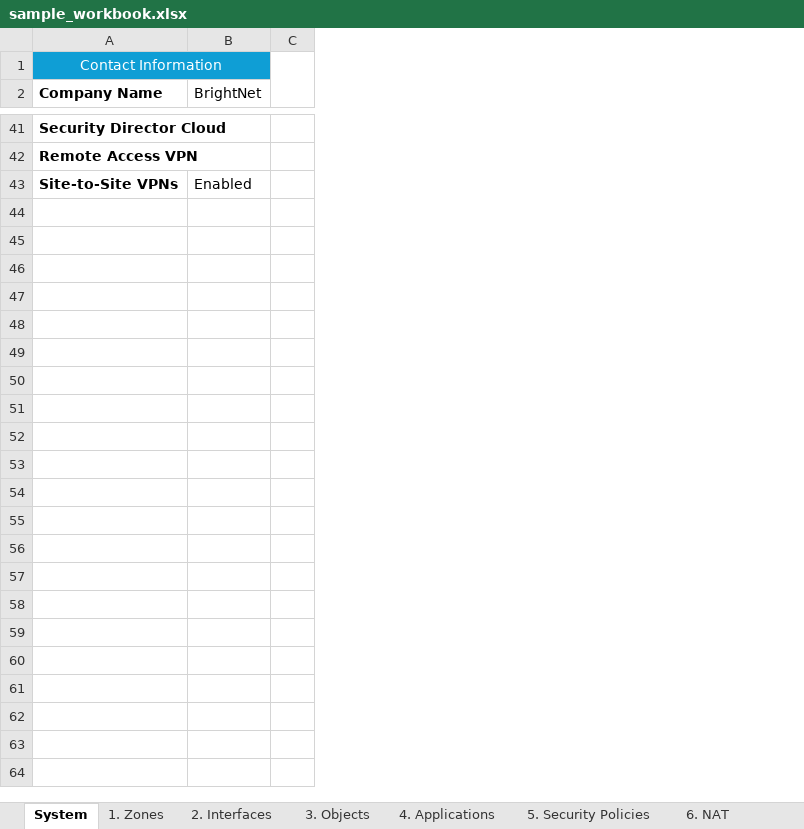
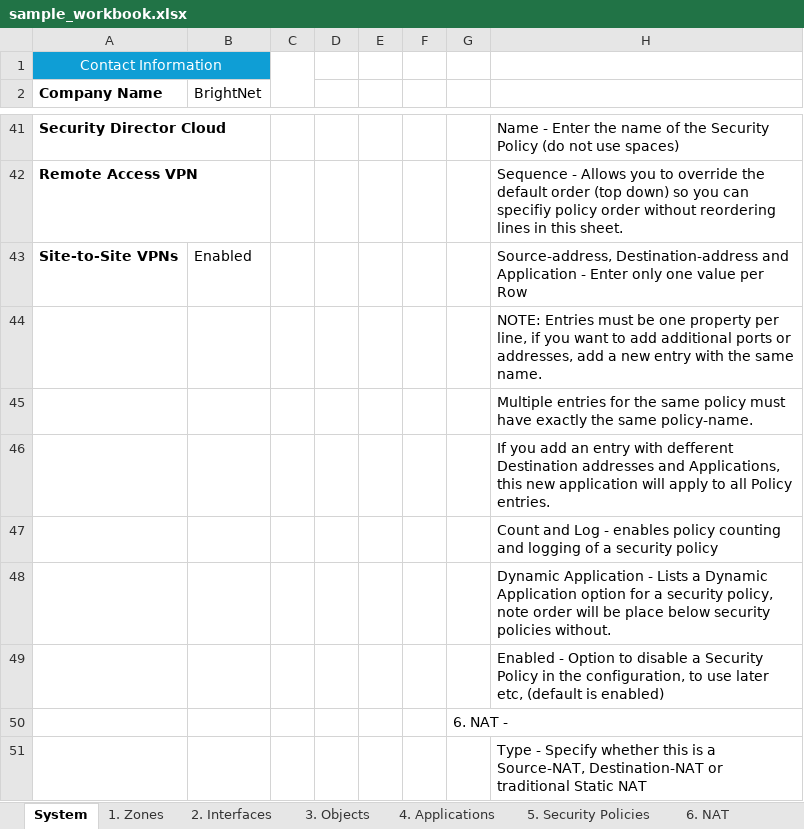
Before and after one commit to thewhitehouse007/junos-config-templates, an Excel workbook: excel_templates/sample_workbook.xlsx, sheet System, drawn as a sheet; only a part is shown, gaps mark what is left out; values as stored, in another font and other column widths than the file's, no borders; charts and pictures and conditional formats not drawn; the diff covers the shown part only; the diff names each change by its address in the sheet, - before the commit and + after, or states it on an @@ line.

```diff
--- a/excel_templates/sample_workbook.xlsx (sheet System)
+++ b/excel_templates/sample_workbook.xlsx (sheet System)
+column D, empty
+column E, empty
+column F, empty
+column G, empty
+column H, rows 41-43: Name - Enter the name of the Security Policy (do not use spaces) | Sequence - Allows you to override the default order (top down) so you can specifiy policy order without reordering lines in this sheet. | Source-address, Destination-address and Application - Enter only one value per Row
+row 44:  |  |  |  |  |  |  | NOTE: Entries must be one property per line, if you want to add additional ports or addresses, add a new entry with the same name.
+row 45:  |  |  |  |  |  |  | Multiple entries for the same policy must have exactly the same policy-name.
+row 46:  |  |  |  |  |  |  | If you add an entry with defferent Destination addresses and Applications, this new application will apply to all Policy entries.
+row 47:  |  |  |  |  |  |  | Count and Log - enables policy counting and logging of a security policy
+row 48:  |  |  |  |  |  |  | Dynamic Application - Lists a Dynamic Application option for a security policy, note order will be place below security policies without.
+row 49:  |  |  |  |  |  |  | Enabled - Option to disable a Security Policy in the configuration, to use later etc, (default is enabled)
+row 50:  |  |  |  |  |  | 6. NAT -
+row 51:  |  |  |  |  |  |  | Type - Specify whether this is a Source-NAT, Destination-NAT or traditional Static NAT
```
Also changed, not shown: 7 added rows elsewhere in this sheet, sheet 5. Security Policies, other sheet tabs, charts or pictures, 1 other file.
